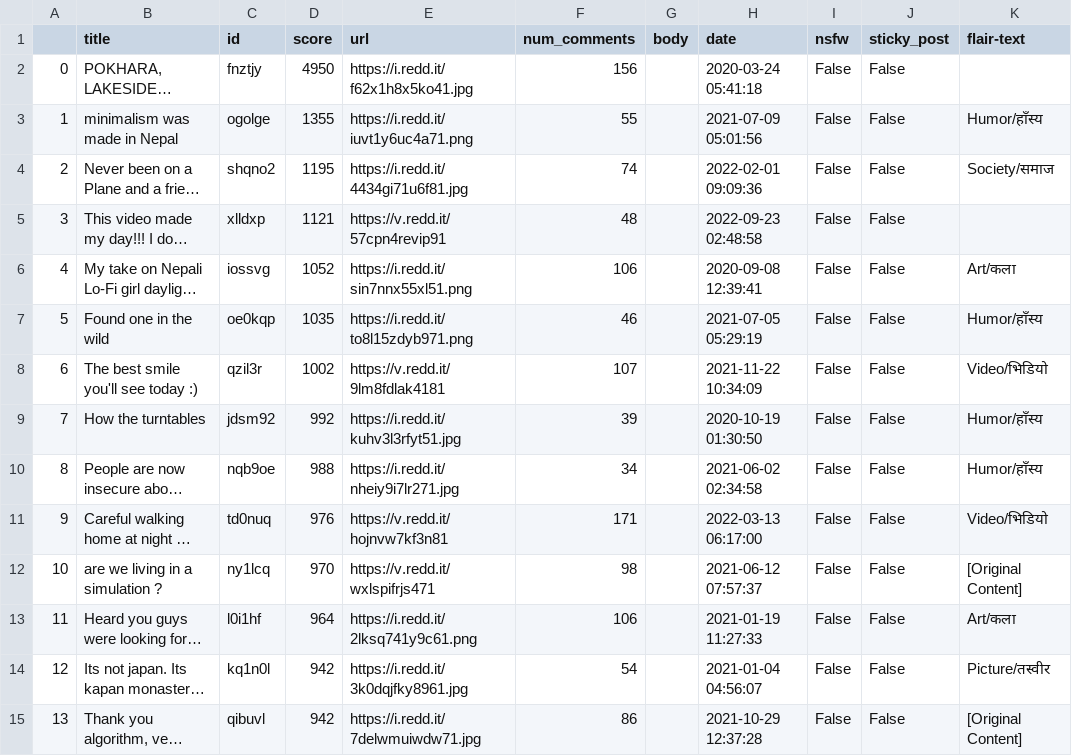
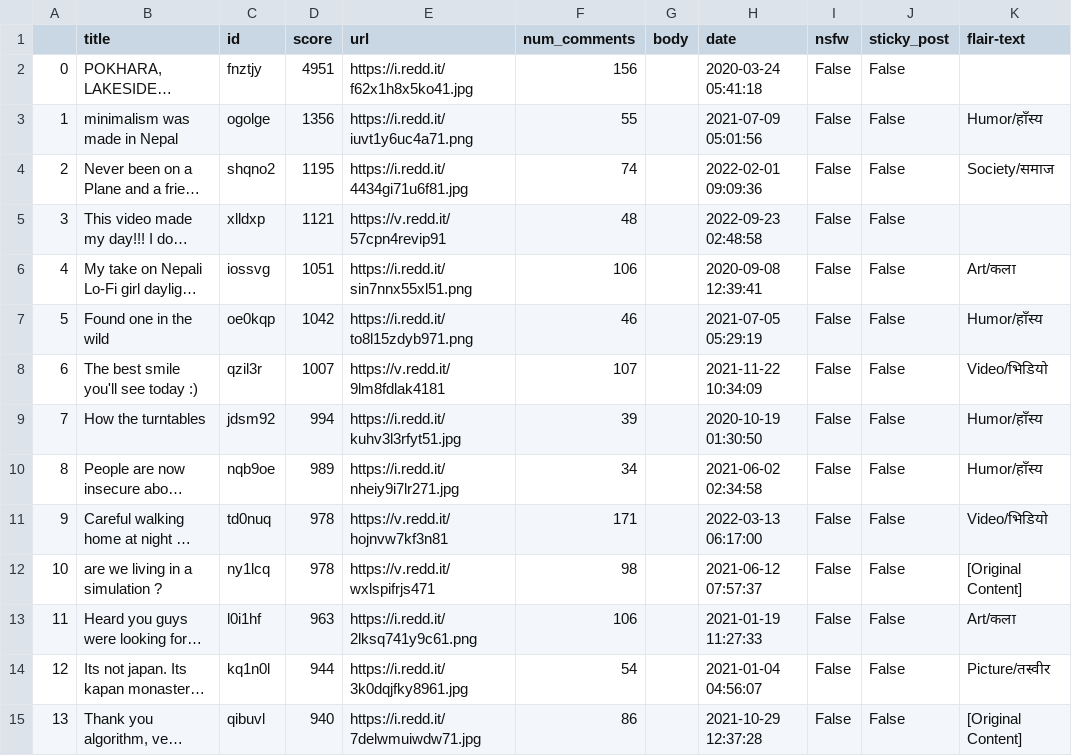
Before and after one commit to Masters-Of-NLP/Assignment1, a CSV file: posts.csv, drawn as a sheet; only a part is shown; long unchanged cells end in …; the diff covers the shown part only; the diff names each change by its address in the sheet, - before the commit and + after, or states it on an @@ line.

```diff
--- a/posts.csv
+++ b/posts.csv
-D2 (score): 4950
+D2 (score): 4951
-D3 (score): 1355
+D3 (score): 1356
-D6 (score): 1052
+D6 (score): 1051
-D7 (score): 1035
+D7 (score): 1042
-D8 (score): 1002
+D8 (score): 1007
-D9 (score): 992
+D9 (score): 994
-D10 (score): 988
+D10 (score): 989
-D11 (score): 976
+D11 (score): 978
-D12 (score): 970
+D12 (score): 978
-D13 (score): 964
+D13 (score): 963
-D14 (score): 942
+D14 (score): 944
-D15 (score): 942
+D15 (score): 940
```
Also changed, not shown: 78 edited cells elsewhere in this file, 1 other file.
